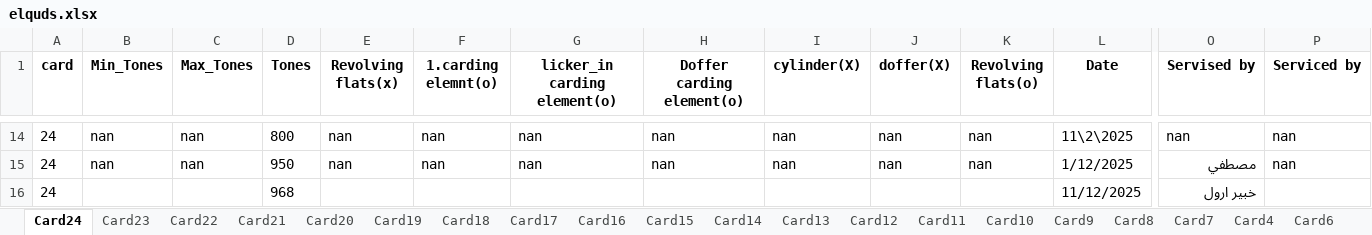
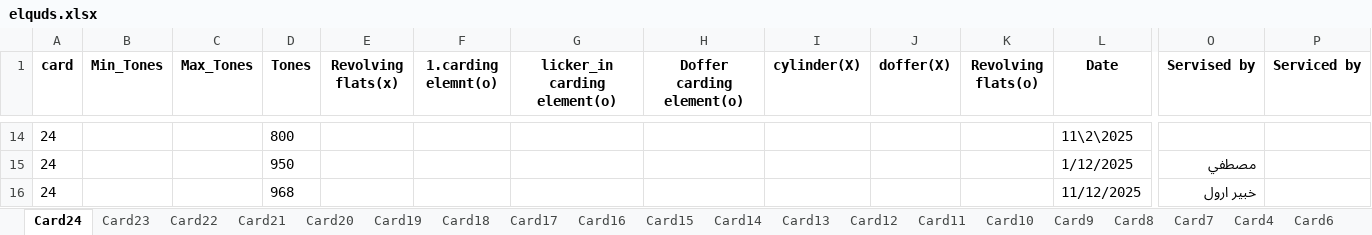
Before and after one commit to mahmedabdallh123/Elqds, an Excel workbook: elquds.xlsx, sheet Card24, drawn as a sheet; only a part is shown, gaps mark what is left out; values as stored, in another font and other column widths than the file's, no borders; the diff covers the shown part only; the diff names each change by its address in the sheet, - before the commit and + after, or states it on an @@ line.

```diff
--- a/elquds.xlsx (sheet Card24)
+++ b/elquds.xlsx (sheet Card24)
-B14:B15 (Min_Tones): nan
+B14:B15 (Min_Tones): (empty)
-C14:C15 (Max_Tones): nan
+C14:C15 (Max_Tones): (empty)
-E14:E15 (Revolving flats(x)): nan
+E14:E15 (Revolving flats(x)): (empty)
-F14:F15 (1.carding elemnt(o)): nan
+F14:F15 (1.carding elemnt(o)): (empty)
-G14:G15 (licker_in carding element(o)): nan
+G14:G15 (licker_in carding element(o)): (empty)
-H14:H15 (Doffer carding element(o)): nan
+H14:H15 (Doffer carding element(o)): (empty)
-I14:I15 (cylinder(X)): nan
+I14:I15 (cylinder(X)): (empty)
-J14:J15 (doffer(X)): nan
+J14:J15 (doffer(X)): (empty)
-K14:K15 (Revolving flats(o)): nan
+K14:K15 (Revolving flats(o)): (empty)
-O14 (Servised by): nan
+O14 (Servised by): (empty)
-P14:P15 (Serviced by): nan
+P14:P15 (Serviced by): (empty)
```
Also changed, not shown: 9 added rows, 9 removed rows and 26 edited cells elsewhere in this sheet, sheet Card5.
